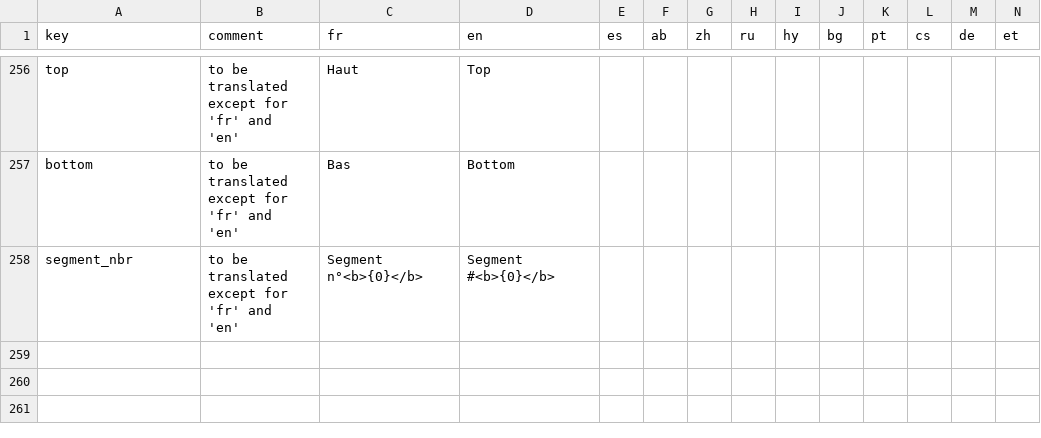
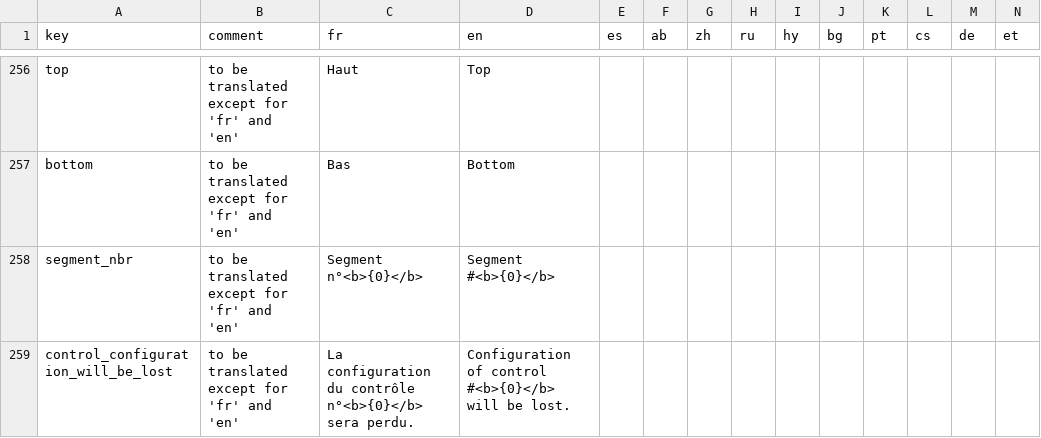
Before and after one commit to BaRatin-tools/BaRatinAGE, a CSV file: resources/i18n/translations.csv, drawn as a sheet; only a part is shown, gaps mark what is left out; rows hold the shown columns only; the diff names each change by its address in the sheet, - before the commit and + after, or states it on an @@ line.

Commit message:
added warning / confirm dialog when deleting a control

```diff
--- a/resources/i18n/translations.csv
+++ b/resources/i18n/translations.csv
+row 259: control_configuration_will_be_lost | to be translated except for 'fr' and 'en' | La configuration du contrôle n°<b>{0}</b> sera perdu. | Configuration of control #<b>{0}</b> will be lost.
```
Also changed, not shown: 1 other file.
